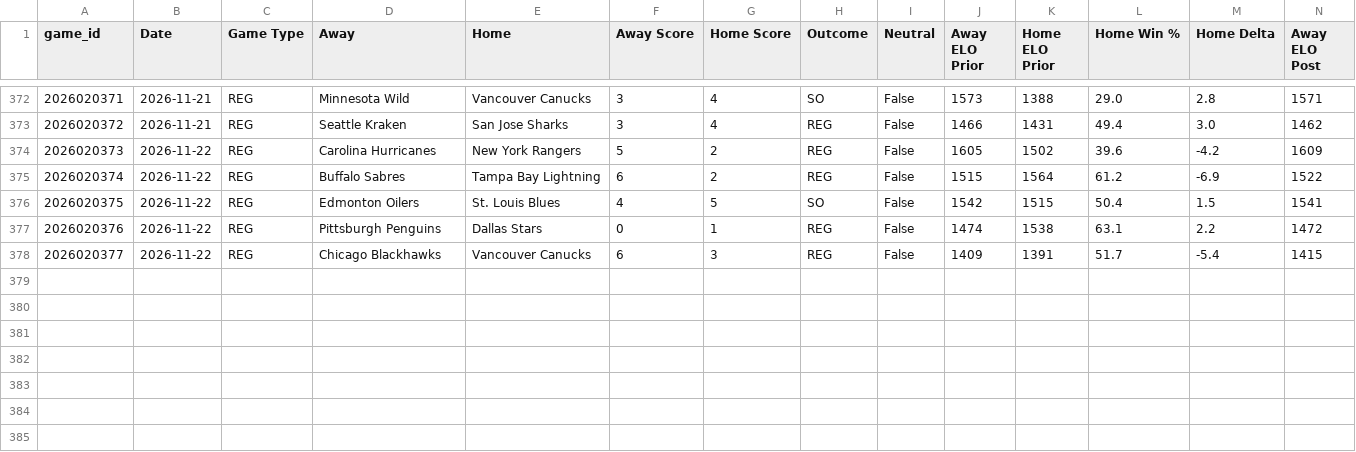
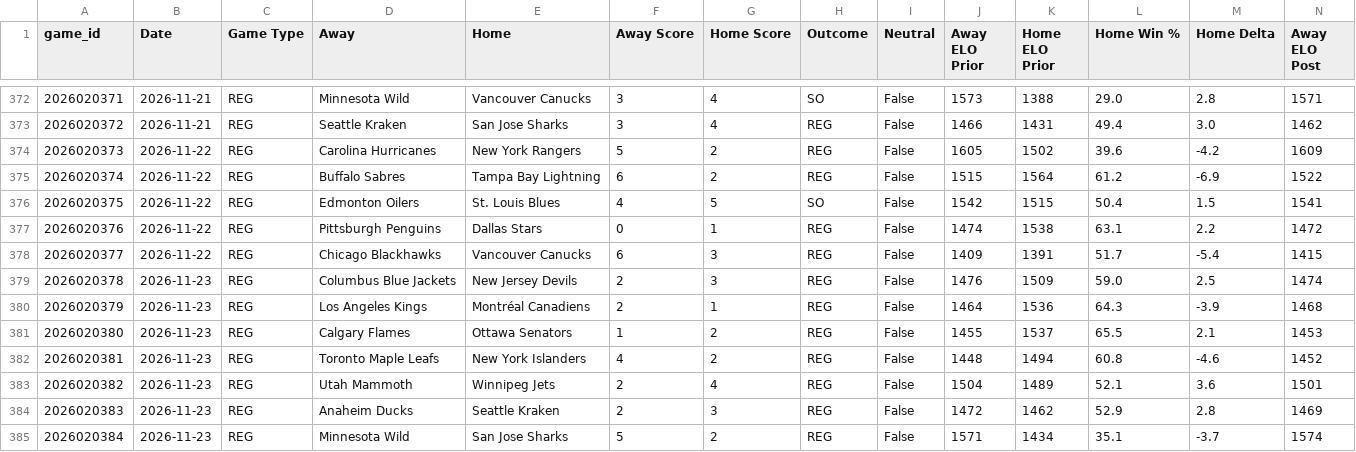
Before and after one commit to SanktMontag/nhl-elo, a CSV file: output/v1/20262027/games.csv, drawn as a sheet; only a part is shown, gaps mark what is left out; rows hold the shown columns only; the diff names each change by its address in the sheet, - before the commit and + after, or states it on an @@ line.

```diff
--- a/output/v1/20262027/games.csv
+++ b/output/v1/20262027/games.csv
+row 379: 2026020378 | 2026-11-23 | REG | Columbus Blue Jackets | New Jersey Devils | 2 | 3 | REG | False | 1476 | 1509 | 59.0 | 2.5 | 1474
+row 380: 2026020379 | 2026-11-23 | REG | Los Angeles Kings | Montréal Canadiens | 2 | 1 | REG | False | 1464 | 1536 | 64.3 | -3.9 | 1468
+row 381: 2026020380 | 2026-11-23 | REG | Calgary Flames | Ottawa Senators | 1 | 2 | REG | False | 1455 | 1537 | 65.5 | 2.1 | 1453
+row 382: 2026020381 | 2026-11-23 | REG | Toronto Maple Leafs | New York Islanders | 4 | 2 | REG | False | 1448 | 1494 | 60.8 | -4.6 | 1452
+row 383: 2026020382 | 2026-11-23 | REG | Utah Mammoth | Winnipeg Jets | 2 | 4 | REG | False | 1504 | 1489 | 52.1 | 3.6 | 1501
+row 384: 2026020383 | 2026-11-23 | REG | Anaheim Ducks | Seattle Kraken | 2 | 3 | REG | False | 1472 | 1462 | 52.9 | 2.8 | 1469
+row 385: 2026020384 | 2026-11-23 | REG | Minnesota Wild | San Jose Sharks | 5 | 2 | REG | False | 1571 | 1434 | 35.1 | -3.7 | 1574
```
Also changed, not shown: output/v1/20262027/predictions.csv, output/v1/20262027/simulation.csv, 11 other files.
